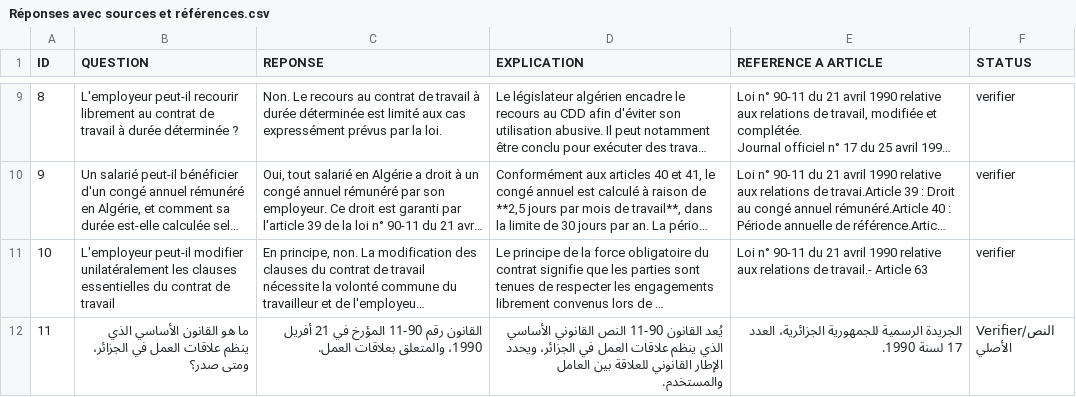
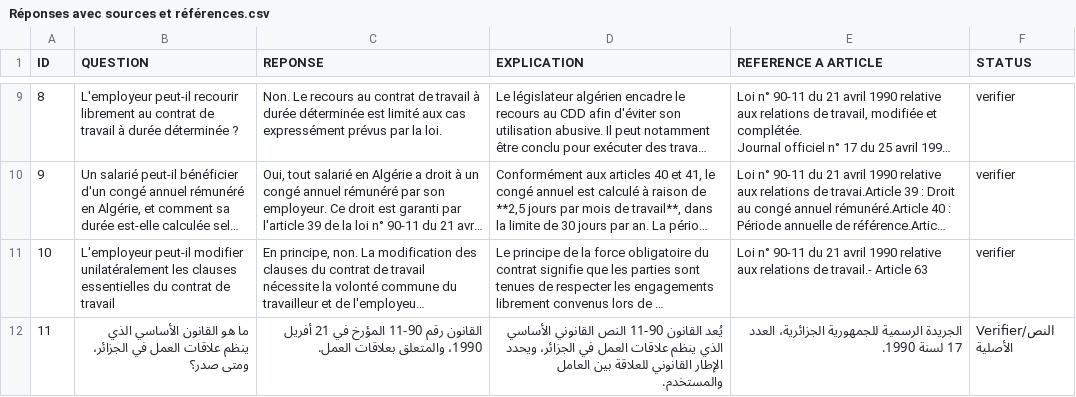
Before and after one commit to rcr-project1/jurideazor, a CSV file: docs/week1/evaluation/Réponses avec sources et références.csv, drawn as a sheet; only a part is shown, gaps mark what is left out; long unchanged cells end in …; the diff covers the shown part only; the diff names each change by its address in the sheet, - before the commit and + after, or states it on an @@ line.

Commit message:
docs: update answers with sources and references

```diff
--- a/docs/week1/evaluation/Réponses avec sources et références.csv
+++ b/docs/week1/evaluation/Réponses avec sources et références.csv
-F12 (STATUS): Verifier/النص الأصلي
+F12 (STATUS): Verifier/النص الأصلية
```
Also changed, not shown: 5 edited cells elsewhere in this file.
